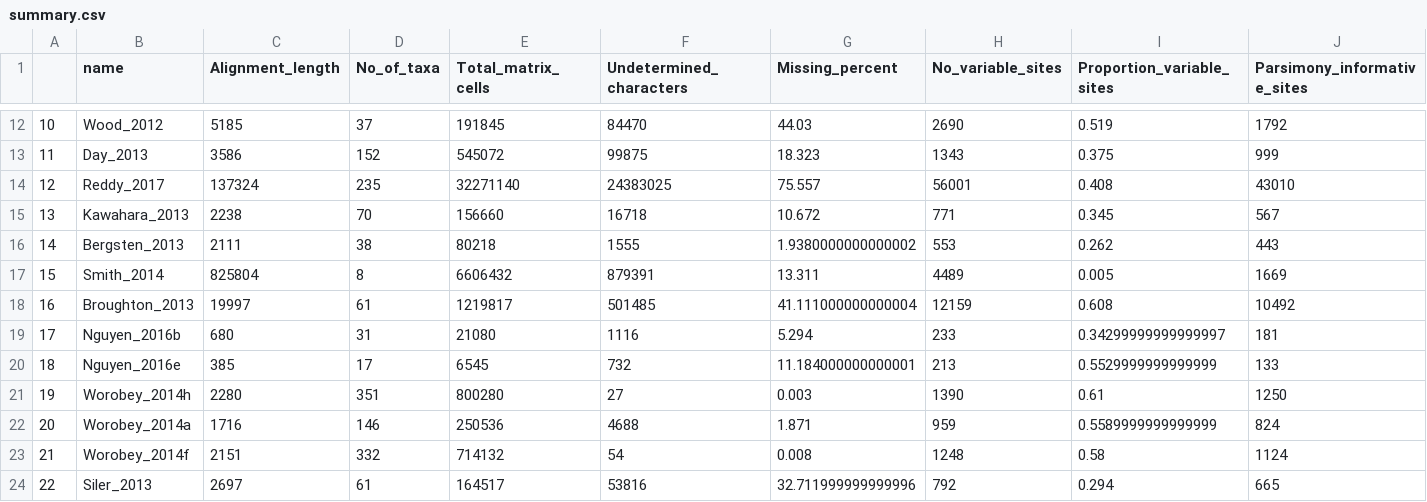
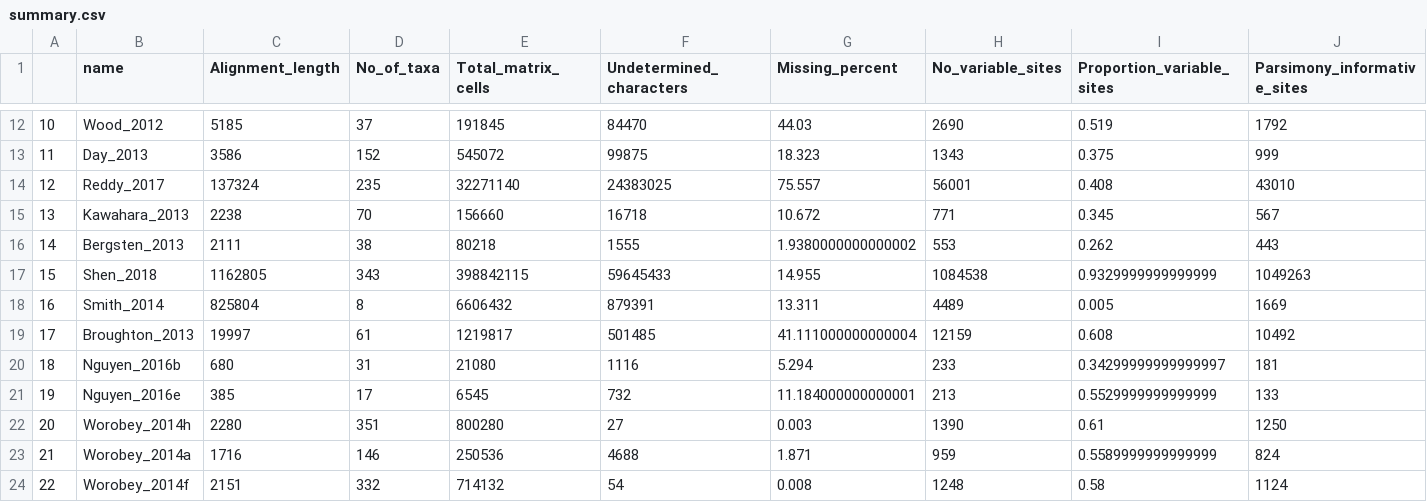
Before and after one commit to roblanf/BenchmarkAlignments, a CSV file: summary.csv, drawn as a sheet; only a part is shown, gaps mark what is left out; the shorter side is filled out with more unchanged rows; addresses are those after the commit; rows hold the shown columns only; the diff names each change by its address in the sheet, - before the commit and + after, or states it on an @@ line.

Commit message:
added Shen dataset
plus minor updates to scripts and readmes

```diff
--- a/summary.csv
+++ b/summary.csv
+row 17: 15 | Shen_2018 | 1162805 | 343 | 398842115 | 59645433 | 14.955 | 1084538 | 0.9329999999999999 | 1049263
@@ column A renumbered from row 18 down @@
```
Also changed, not shown: 3 other files.
